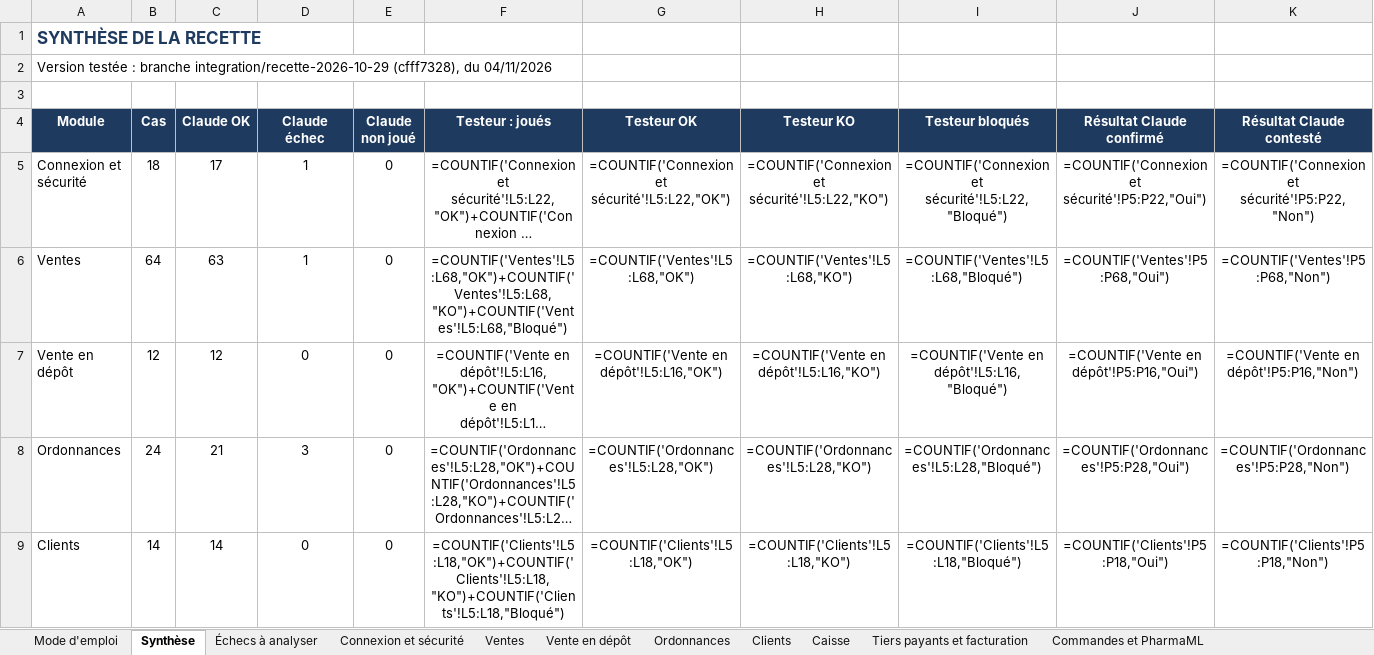
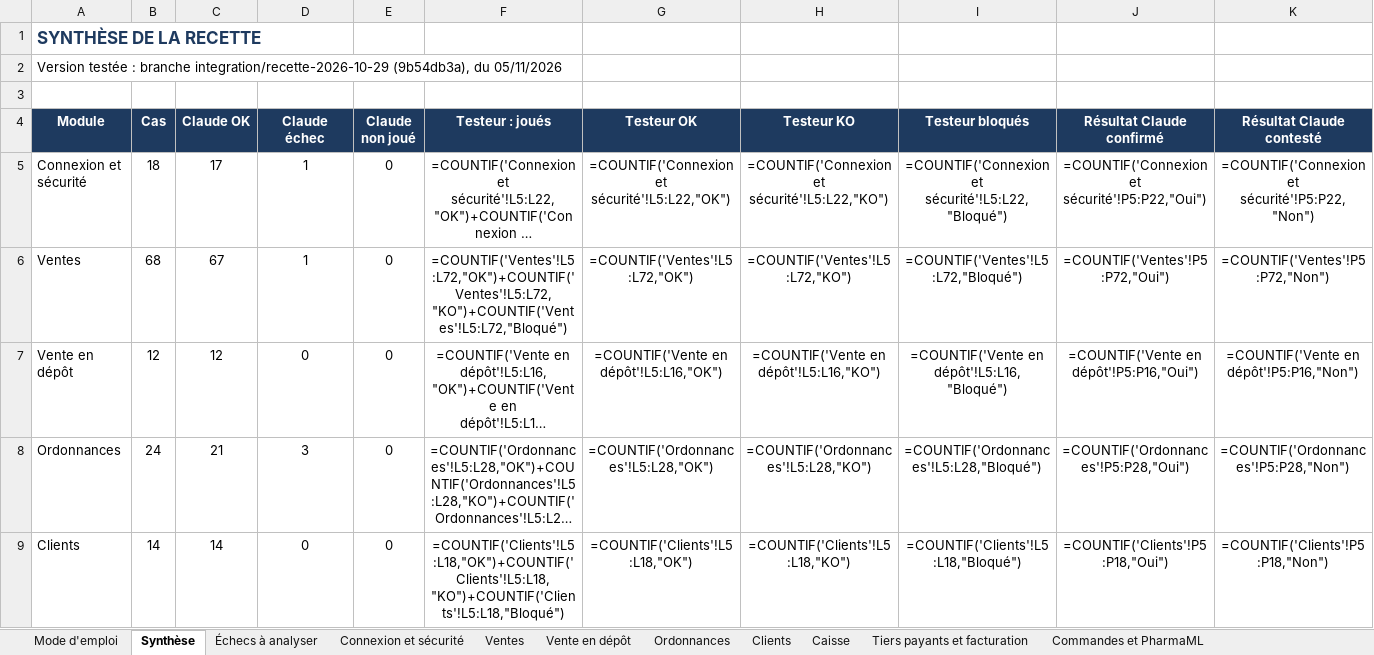
Before and after one commit to airm5500/prestige, an Excel workbook: docs/notices/codex-serie-2026-11-03/CAHIER_RECETTE_2026-11-03.xlsx, sheet Synthèse, drawn as a sheet; only a part is shown; long unchanged cells end in …; values as stored, in another font and other column widths than the file's, no borders; formulas without a stored value are shown as written; the diff covers the shown part only; the diff names each change by its address in the sheet, - before the commit and + after, or states it on an @@ line.

```diff
--- a/docs/notices/codex-serie-2026-11-03/CAHIER_RECETTE_2026-11-03.xlsx (sheet Synthèse)
+++ b/docs/notices/codex-serie-2026-11-03/CAHIER_RECETTE_2026-11-03.xlsx (sheet Synthèse)
-A2 (Module): …branche integration/recette-2026-10-29 (cfff7328), du 04/11/2026
+A2 (Module): …branche integration/recette-2026-10-29 (9b54db3a), du 05/11/2026
-B6 (Cas): 64
+B6 (Cas): 68
-C6 (Claude OK): 63
+C6 (Claude OK): 67
-F6 (Testeur : joués): =COUNTIF('Ventes'!L5:L68,"OK")+COUNTIF('Ventes'!L5:L68,"KO")+COUNTIF('Ventes'!L5:L68,"Bloqué")
+F6 (Testeur : joués): =COUNTIF('Ventes'!L5:L72,"OK")+COUNTIF('Ventes'!L5:L72,"KO")+COUNTIF('Ventes'!L5:L72,"Bloqué")
-G6 (Testeur OK): =COUNTIF('Ventes'!L5:L68,"OK")
+G6 (Testeur OK): =COUNTIF('Ventes'!L5:L72,"OK")
-H6 (Testeur KO): =COUNTIF('Ventes'!L5:L68,"KO")
+H6 (Testeur KO): =COUNTIF('Ventes'!L5:L72,"KO")
-I6 (Testeur bloqués): =COUNTIF('Ventes'!L5:L68,"Bloqué")
+I6 (Testeur bloqués): =COUNTIF('Ventes'!L5:L72,"Bloqué")
-J6 (Résultat Claude confirmé): =COUNTIF('Ventes'!P5:P68,"Oui")
+J6 (Résultat Claude confirmé): =COUNTIF('Ventes'!P5:P72,"Oui")
-K6 (Résultat Claude contesté): =COUNTIF('Ventes'!P5:P68,"Non")
+K6 (Résultat Claude contesté): =COUNTIF('Ventes'!P5:P72,"Non")
```
Also changed, not shown: 8 edited cells elsewhere in this sheet, sheet Ventes, sheet Caisse, sheet Ordonnances, sheet Ergonomie générale, sheet Centre de support et administra, sheet Analyses et statistiques, 16 more sheets, docs/recette/CAHIER_RECETTE_2026-11-03.xlsx, 1 other file.
